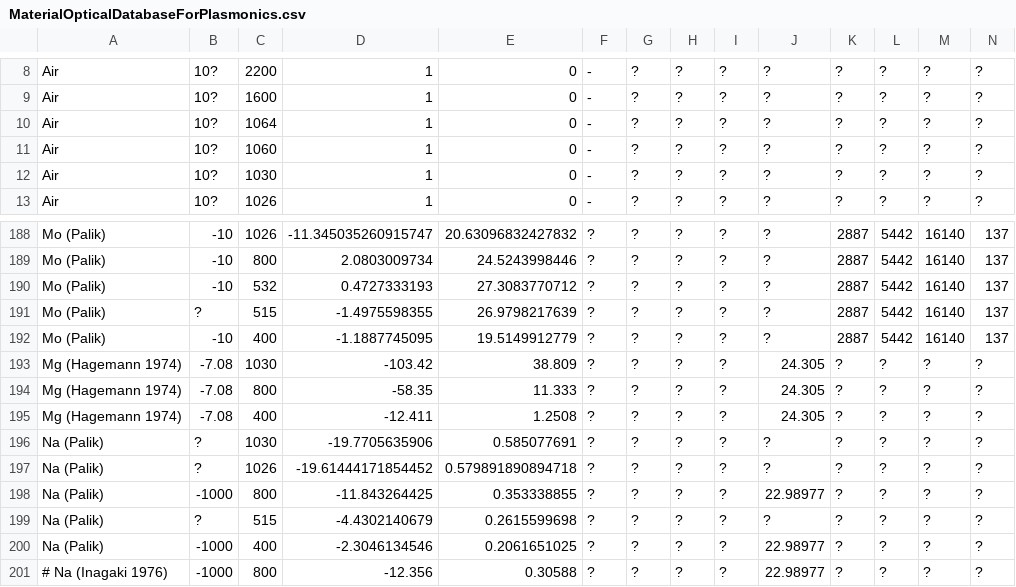
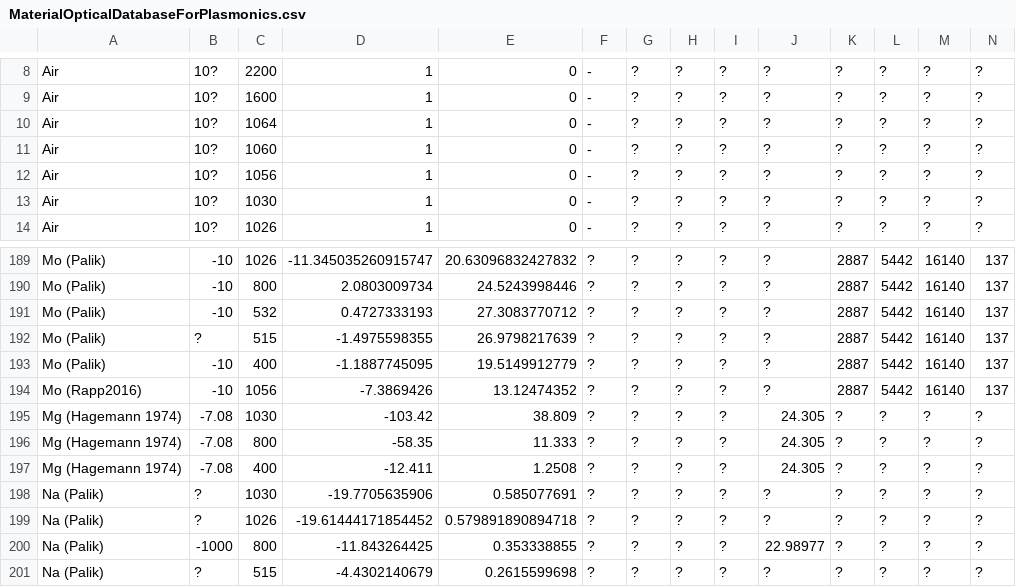
Before and after one commit to tjyderrien/spp-extended-theory, a CSV file: spp_extended_theory/SimpleSPP/MaterialOpticalDatabaseForPlasmonics.csv, drawn as a sheet; only a part is shown, gaps mark what is left out; the shorter side is filled out with more unchanged rows; rows hold the shown columns only; the diff names each change by its address in the sheet, - before the commit and + after, or states it on an @@ line.

Commit message:
makeTable.py, libSPP.py: updated libraries, added optical data for liquid Mo at 1056 nm.

```diff
--- a/spp_extended_theory/SimpleSPP/MaterialOpticalDatabaseForPlasmonics.csv
+++ b/spp_extended_theory/SimpleSPP/MaterialOpticalDatabaseForPlasmonics.csv
+row 12: Air | 10? | 1056 | 1 | 0 | - | ? | ? | ? | ? | ? | ? | ? | ?
+row 194: Mo (Rapp2016) | -10 | 1056 | -7.3869426 | 13.12474352 | ? | ? | ? | ? | ? | 2887 | 5442 | 16140 | 137
```
Also changed, not shown: 1 other file.
